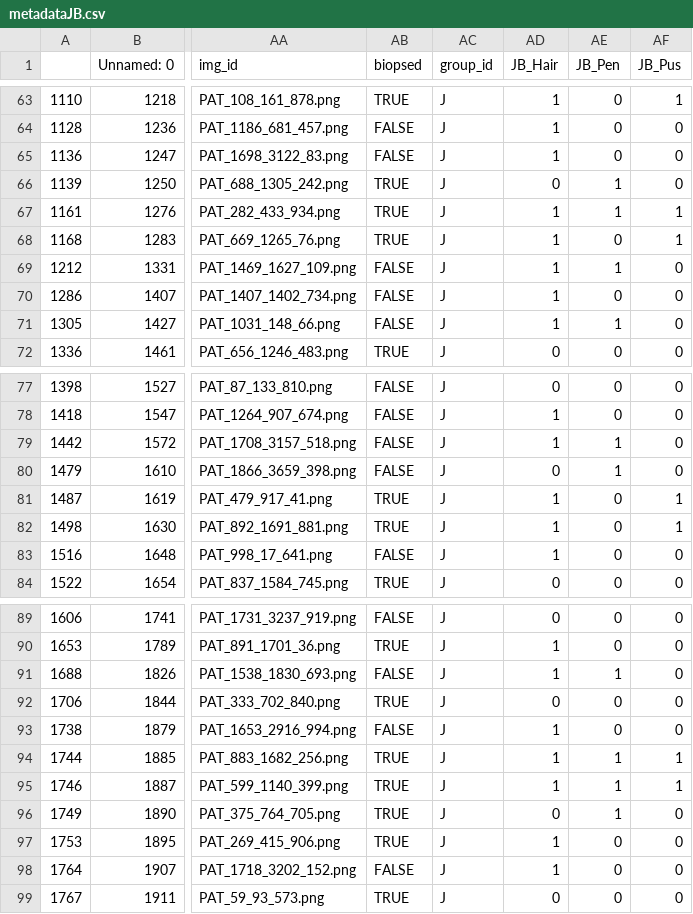
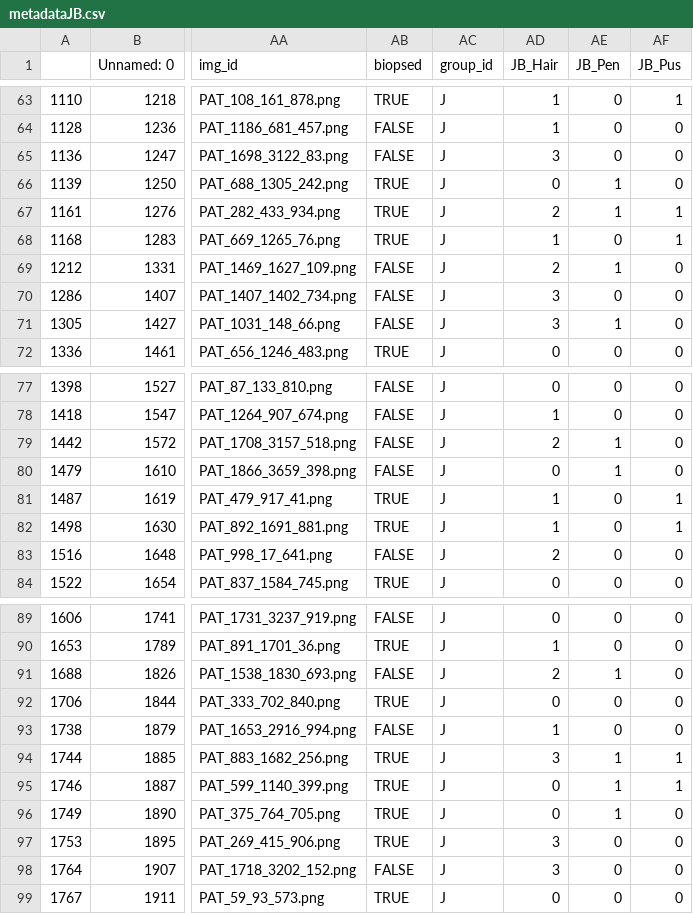
Before and after one commit to JDvorak1/Projects-in-Data-Science-Spring-2026-Group-J, a CSV file: data/metadataJB.csv, drawn as a sheet; only a part is shown, gaps mark what is left out; the diff covers the shown part only; the diff names each change by its address in the sheet, - before the commit and + after, or states it on an @@ line.

```diff
--- a/data/metadataJB.csv
+++ b/data/metadataJB.csv
-AD65 (JB_Hair): 1
+AD65 (JB_Hair): 3
-AD67 (JB_Hair): 1
+AD67 (JB_Hair): 2
-AD69 (JB_Hair): 1
+AD69 (JB_Hair): 2
-AD70:AD71 (JB_Hair): 1
+AD70:AD71 (JB_Hair): 3
-AD79 (JB_Hair): 1
+AD79 (JB_Hair): 2
-AD83 (JB_Hair): 1
+AD83 (JB_Hair): 2
-AD91 (JB_Hair): 1
+AD91 (JB_Hair): 2
-AD94 (JB_Hair): 1
+AD94 (JB_Hair): 3
-AD95 (JB_Hair): 1
+AD95 (JB_Hair): 0
-AD97:AD98 (JB_Hair): 1
+AD97:AD98 (JB_Hair): 3
```
Also changed, not shown: 19 edited cells elsewhere in this file.
